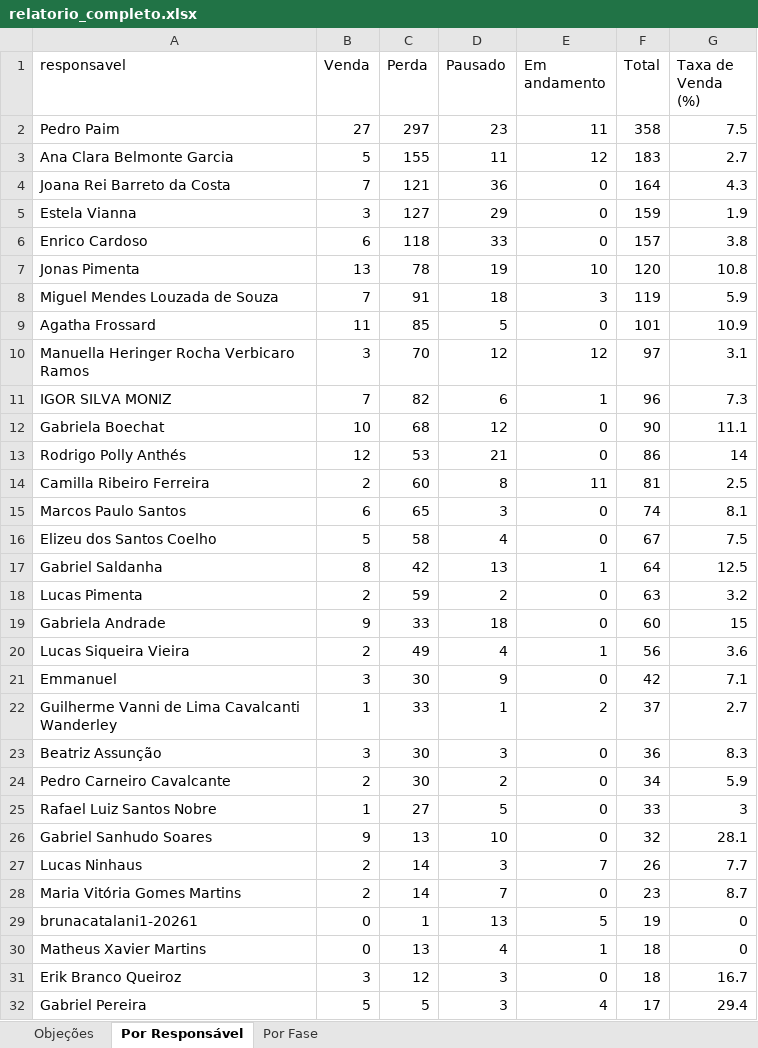
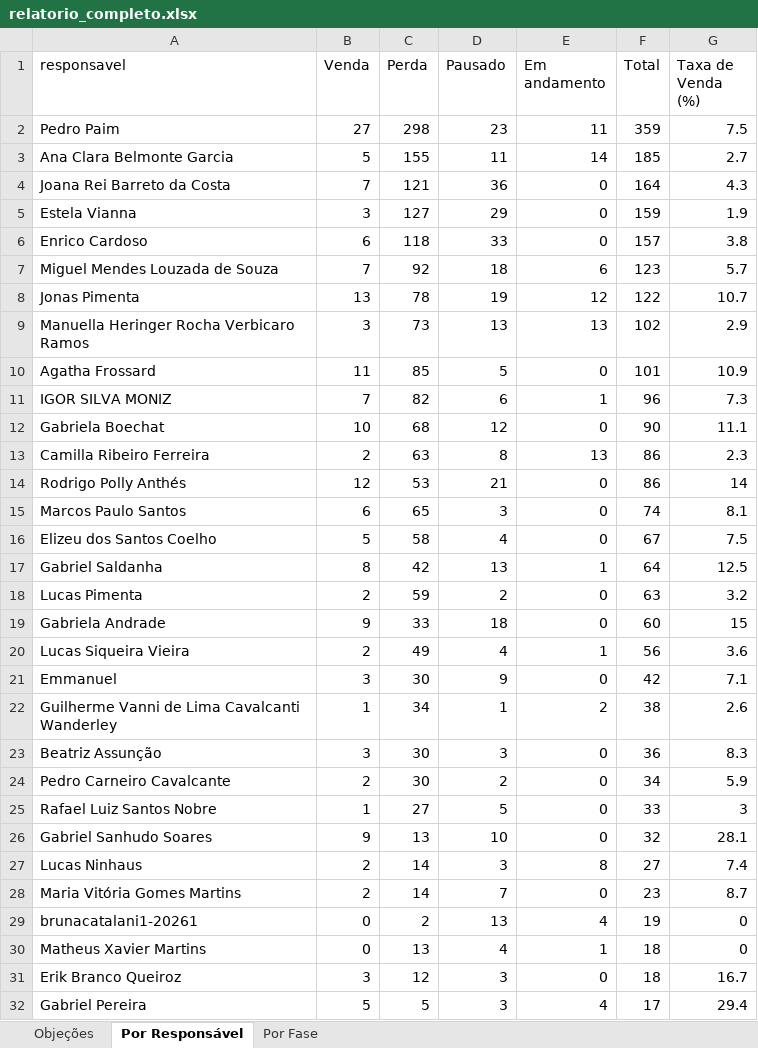
Before and after one commit to DigoP27A/pipefymetaanalysis, an Excel workbook: pipefy-crm/dados/relatorio_completo.xlsx, sheet Por Responsável, drawn as a sheet; only a part is shown; values as stored, in another font and other column widths than the file's, no borders; removed rows and columns are numbered as before the commit, all else as after; the diff covers the shown part only; the diff names each change by its address in the sheet, - before the commit and + after, or states it on an @@ line.

```diff
--- a/pipefy-crm/dados/relatorio_completo.xlsx (sheet Por Responsável)
+++ b/pipefy-crm/dados/relatorio_completo.xlsx (sheet Por Responsável)
-C2 (Perda): 297
+C2 (Perda): 298
-F2 (Total): 358
+F2 (Total): 359
-E3 (Em andamento): 12
+E3 (Em andamento): 14
-F3 (Total): 183
+F3 (Total): 185
+row 7: Miguel Mendes Louzada de Souza | 7 | 92 | 18 | 6 | 123 | 5.7
-E8 (Em andamento): 10
+E8 (Em andamento): 12
-F8 (Total): 120
+F8 (Total): 122
-G8 (Taxa de Venda (%)): 10.8
+G8 (Taxa de Venda (%)): 10.7
-row 8: Miguel Mendes Louzada de Souza | 7 | 91 | 18 | 3 | 119 | 5.9
+row 9: Manuella Heringer Rocha Verbicaro Ramos | 3 | 73 | 13 | 13 | 102 | 2.9
-row 10: Manuella Heringer Rocha Verbicaro Ramos | 3 | 70 | 12 | 12 | 97 | 3.1
+row 13: Camilla Ribeiro Ferreira | 2 | 63 | 8 | 13 | 86 | 2.3
-row 14: Camilla Ribeiro Ferreira | 2 | 60 | 8 | 11 | 81 | 2.5
-C22 (Perda): 33
+C22 (Perda): 34
-F22 (Total): 37
+F22 (Total): 38
-G22 (Taxa de Venda (%)): 2.7
+G22 (Taxa de Venda (%)): 2.6
-E27 (Em andamento): 7
+E27 (Em andamento): 8
-F27 (Total): 26
+F27 (Total): 27
-G27 (Taxa de Venda (%)): 7.7
+G27 (Taxa de Venda (%)): 7.4
-C29 (Perda): 1
+C29 (Perda): 2
-E29 (Em andamento): 5
+E29 (Em andamento): 4
```
Also changed, not shown: 2 added rows, 2 removed rows and 2 moved rows elsewhere in this sheet, sheet Por Fase, sheet Objeções, 2 other files.
